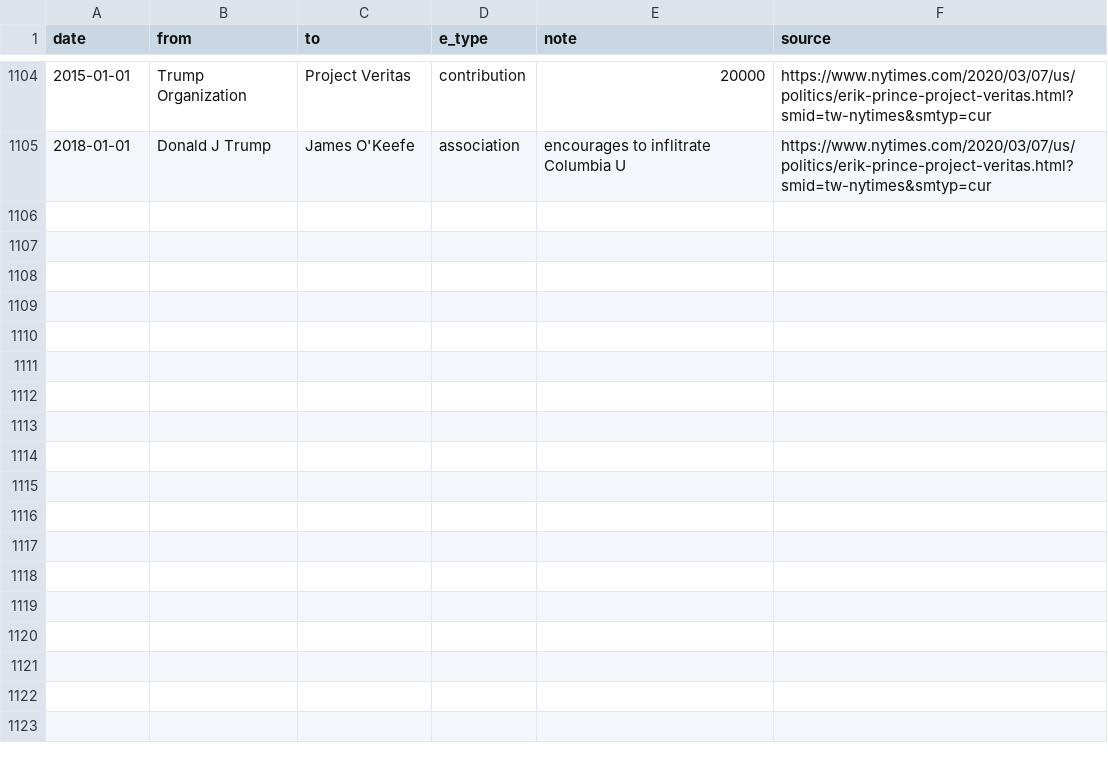
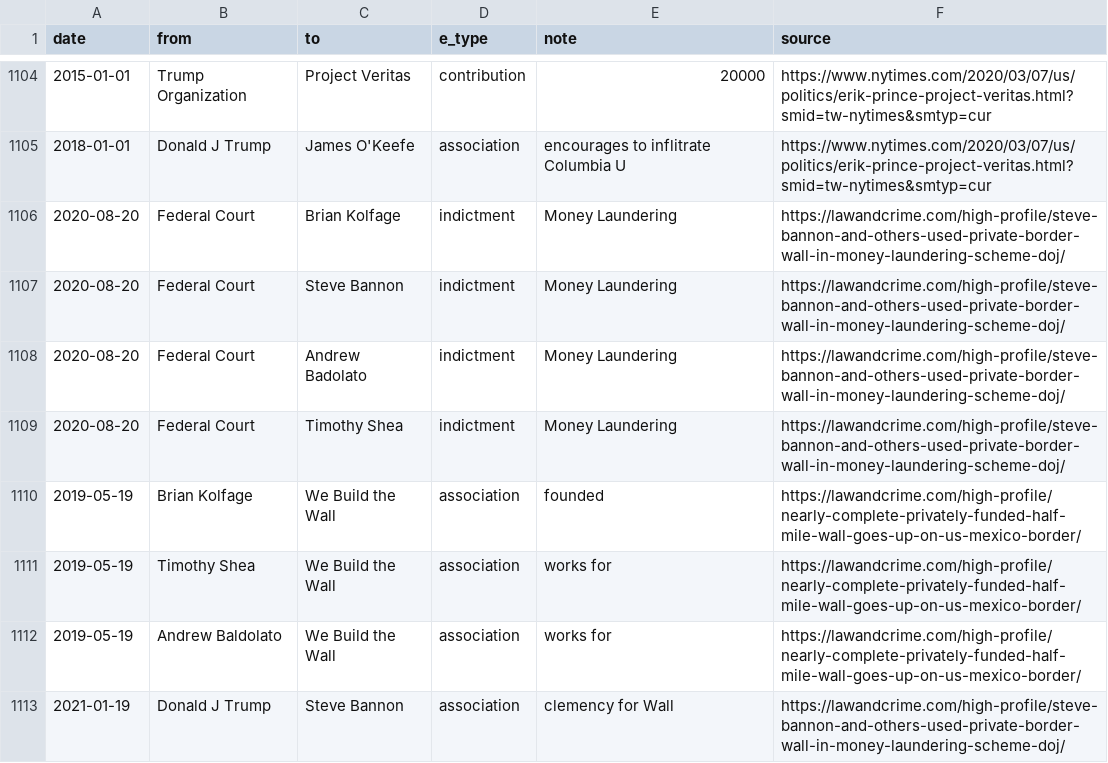
Before and after one commit to schnee/tangled, a CSV file: data/tangled.csv, drawn as a sheet; only a part is shown, gaps mark what is left out; the diff names each change by its address in the sheet, - before the commit and + after, or states it on an @@ line.

```diff
--- a/data/tangled.csv
+++ b/data/tangled.csv
+row 1106: 2020-08-20 | Federal Court | Brian Kolfage | indictment | Money Laundering | https://lawandcrime.com/high-profile/steve-bannon-and-others-used-private-border-wall-in-money-laundering-scheme-doj/
+row 1107: 2020-08-20 | Federal Court | Steve Bannon | indictment | Money Laundering | https://lawandcrime.com/high-profile/steve-bannon-and-others-used-private-border-wall-in-money-laundering-scheme-doj/
+row 1108: 2020-08-20 | Federal Court | Andrew Badolato | indictment | Money Laundering | https://lawandcrime.com/high-profile/steve-bannon-and-others-used-private-border-wall-in-money-laundering-scheme-doj/
+row 1109: 2020-08-20 | Federal Court | Timothy Shea | indictment | Money Laundering | https://lawandcrime.com/high-profile/steve-bannon-and-others-used-private-border-wall-in-money-laundering-scheme-doj/
+row 1110: 2019-05-19 | Brian Kolfage | We Build the Wall | association | founded | https://lawandcrime.com/high-profile/nearly-complete-privately-funded-half-mile-wall-goes-up-on-us-mexico-border/
+row 1111: 2019-05-19 | Timothy Shea | We Build the Wall | association | works for | https://lawandcrime.com/high-profile/nearly-complete-privately-funded-half-mile-wall-goes-up-on-us-mexico-border/
+row 1112: 2019-05-19 | Andrew Baldolato | We Build the Wall | association | works for | https://lawandcrime.com/high-profile/nearly-complete-privately-funded-half-mile-wall-goes-up-on-us-mexico-border/
+row 1113: 2021-01-19 | Donald J Trump | Steve Bannon | association | clemency for Wall | https://lawandcrime.com/high-profile/steve-bannon-and-others-used-private-border-wall-in-money-laundering-scheme-doj/
```
Also changed, not shown: 5 other files.
